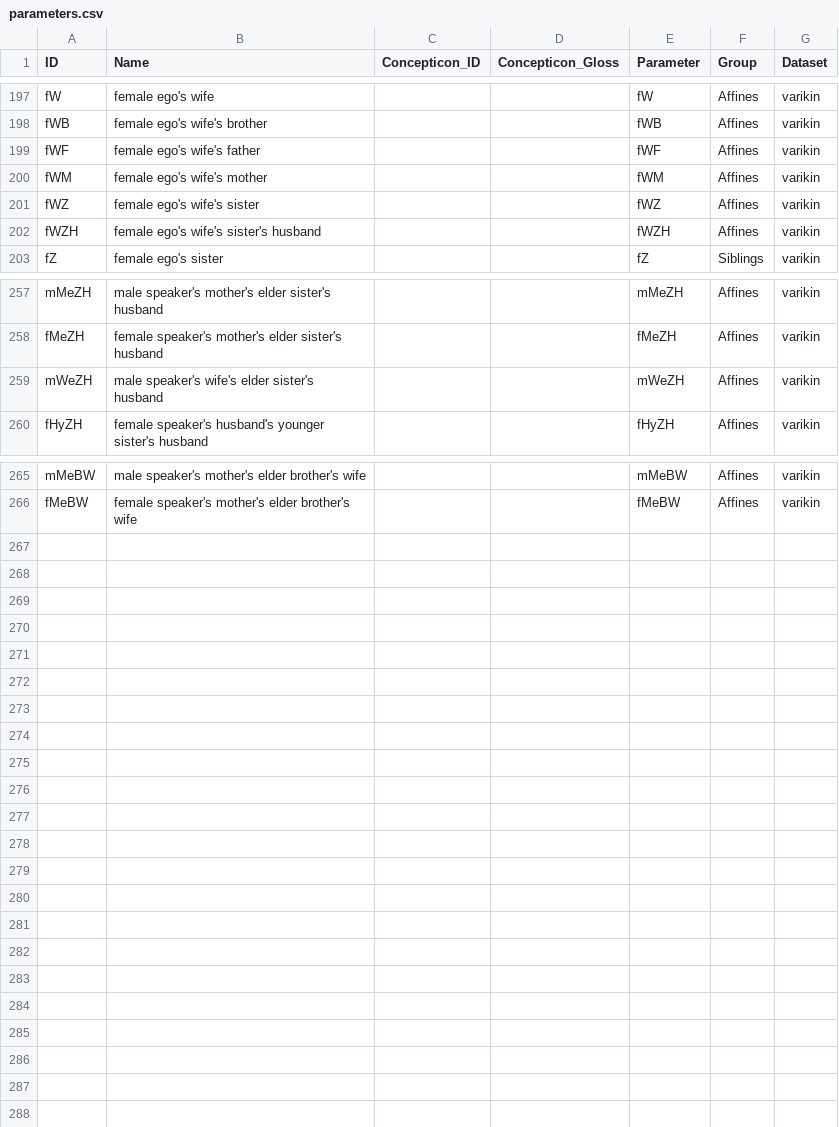
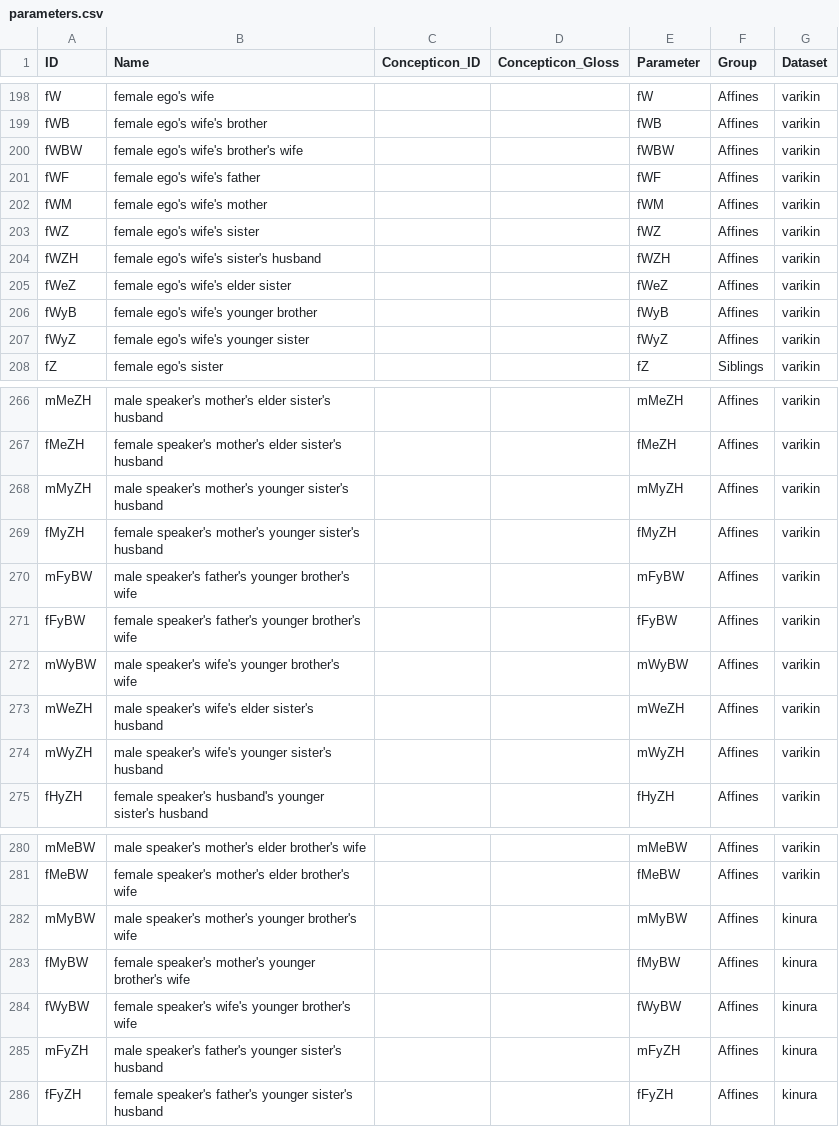
Before and after one commit to kinbank/kinura, a CSV file: kinbank/cldf/parameters.csv, drawn as a sheet; only a part is shown, gaps mark what is left out; the diff covers the shown part only.

```diff
--- a/kinbank/cldf/parameters.csv
+++ b/kinbank/cldf/parameters.csv
@@ -198,2 +199,3 @@ fW,female ego's wife,,,fW,Affines,varikin
 fWB,female ego's wife's brother,,,fWB,Affines,varikin
+fWBW,female ego's wife's brother's wife,,,fWBW,Affines,varikin
 fWF,female ego's wife's father,,,fWF,Affines,varikin
@@ -202,2 +204,5 @@ fWZ,female ego's wife's sister,,,fWZ,Affines,varikin
 fWZH,female ego's wife's sister's husband,,,fWZH,Affines,varikin
+fWeZ,female ego's wife's elder sister,,,fWeZ,Affines,varikin
+fWyB,female ego's wife's younger brother,,,fWyB,Affines,varikin
+fWyZ,female ego's wife's younger sister,,,fWyZ,Affines,varikin
 fZ,female ego's sister,,,fZ,Siblings,varikin
@@ -258,3 +267,9 @@ mMeZH,male speaker's mother's elder sister's husband,,,mMeZH,Affines,varikin
 fMeZH,female speaker's mother's elder sister's husband,,,fMeZH,Affines,varikin
+mMyZH,male speaker's mother's younger sister's husband,,,mMyZH,Affines,varikin
+fMyZH,female speaker's mother's younger sister's husband,,,fMyZH,Affines,varikin
+mFyBW,male speaker's father's younger brother's wife,,,mFyBW,Affines,varikin
+fFyBW,female speaker's father's younger brother's wife,,,fFyBW,Affines,varikin
+mWyBW,male speaker's wife's younger brother's wife,,,mWyBW,Affines,varikin
 mWeZH,male speaker's wife's elder sister's husband,,,mWeZH,Affines,varikin
+mWyZH,male speaker's wife's younger sister's husband,,,mWyZH,Affines,varikin
 fHyZH,female speaker's husband's younger sister's husband,,,fHyZH,Affines,varikin
@@ -266 +281,6 @@ mMeBW,male speaker's mother's elder brother's wife,,,mMeBW,Affines,varikin
 fMeBW,female speaker's mother's elder brother's wife,,,fMeBW,Affines,varikin
+mMyBW,male speaker's mother's younger brother's wife,,,mMyBW,Affines,kinura
+fMyBW,female speaker's mother's younger brother's wife,,,fMyBW,Affines,kinura
+fWyBW,female speaker's wife's younger brother's wife,,,fWyBW,Affines,kinura
+mFyZH,male speaker's father's younger sister's husband,,,mFyZH,Affines,kinura
+fFyZH,female speaker's father's younger sister's husband,,,fFyZH,Affines,kinura
```
Also changed, not shown: 5 added rows elsewhere in this file, kinbank/cldf/languages.csv, kinbank/raw/Uralic/kinura_SosvaMansi_nort2677.csv, 7 other files.
